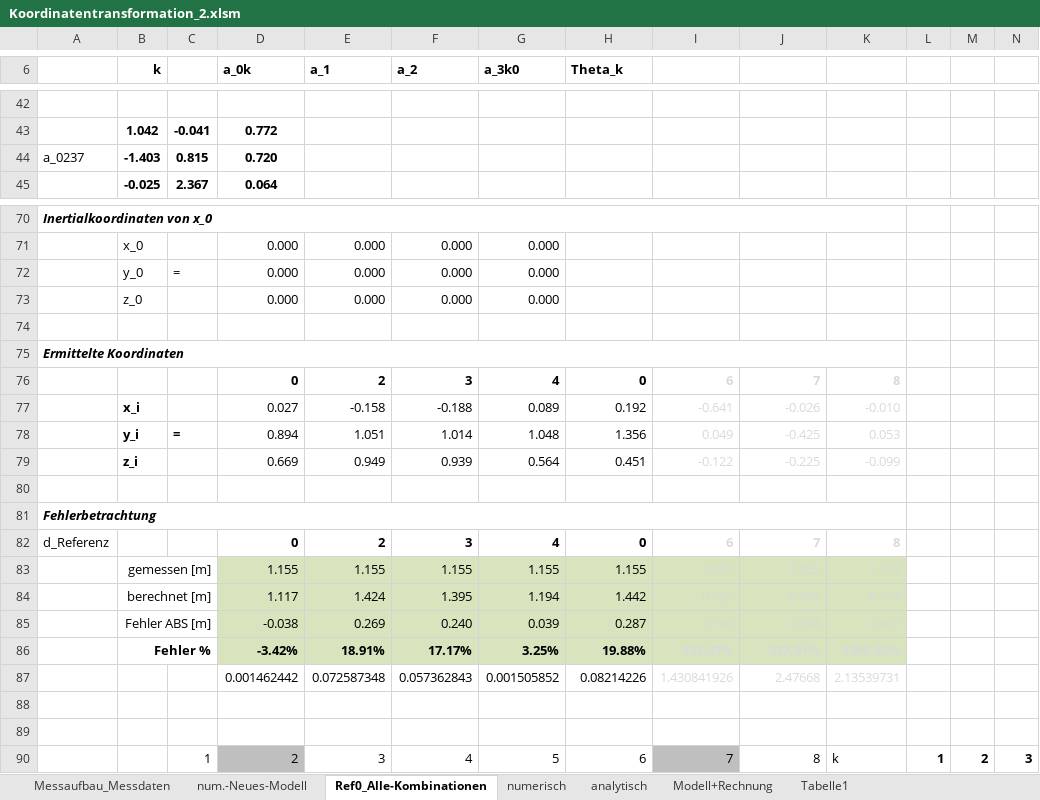
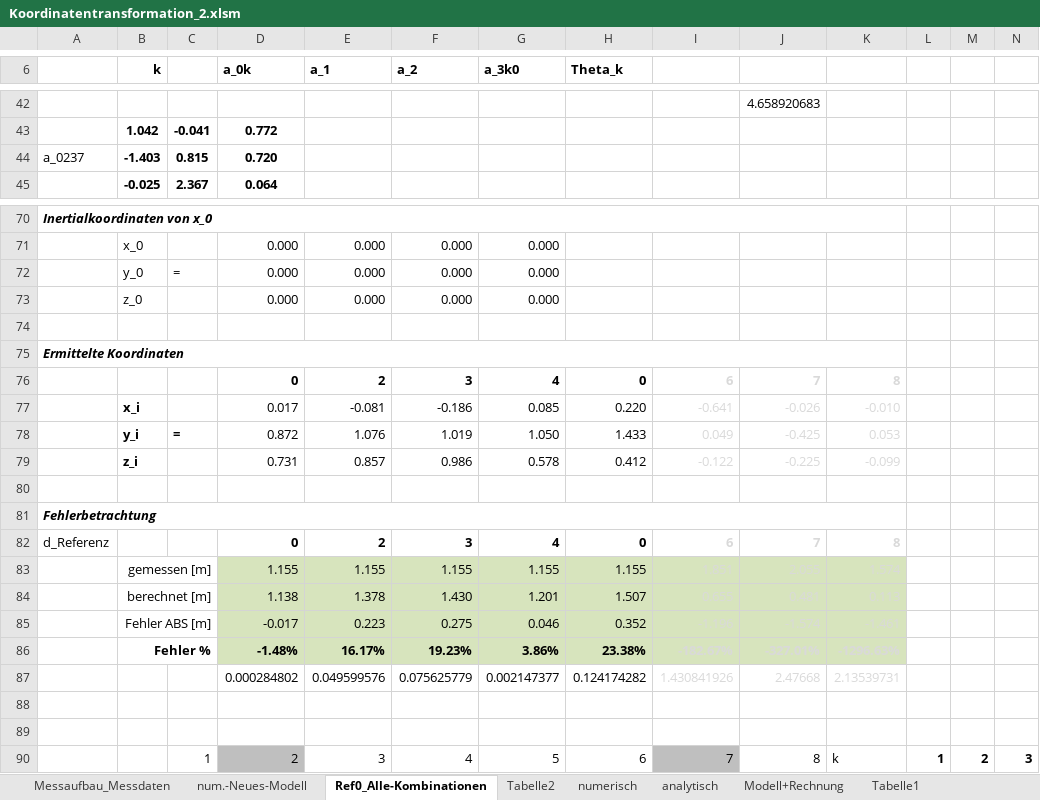
Before and after one commit to cmg-dev/master-thesis, an Excel workbook: measurements/20130516_transformation/Koordinatentransformation_2.xlsm, sheet Ref0_Alle-Kombinationen, drawn as a sheet; only a part is shown, gaps mark what is left out; values as stored, in another font and other column widths than the file's, no borders; removed rows and columns are numbered as before the commit, all else as after; rows hold the shown columns only; the diff covers the shown part only; the diff names each change by its address in the sheet, - before the commit and + after, or states it on an @@ line.

```diff
--- a/measurements/20130516_transformation/Koordinatentransformation_2.xlsm (sheet Ref0_Alle-Kombinationen)
+++ b/measurements/20130516_transformation/Koordinatentransformation_2.xlsm (sheet Ref0_Alle-Kombinationen)
+sheet tab: Tabelle2
-J42: (empty)
+J42: 4.658920683
-row 77:  | x_i |  | 0.027 | -0.158 | -0.188 | 0.089 | 0.192 | -0.641 | -0.026 | -0.010
-row 78:  | y_i | = | 0.894 | 1.051 | 1.014 | 1.048 | 1.356 | 0.049 | -0.425 | 0.053
-row 79:  | z_i |  | 0.669 | 0.949 | 0.939 | 0.564 | 0.451 | -0.122 | -0.225 | -0.099
+row 77:  | x_i |  | 0.017 | -0.081 | -0.186 | 0.085 | 0.220 | -0.641 | -0.026 | -0.010
+row 78:  | y_i | = | 0.872 | 1.076 | 1.019 | 1.050 | 1.433 | 0.049 | -0.425 | 0.053
+row 79:  | z_i |  | 0.731 | 0.857 | 0.986 | 0.578 | 0.412 | -0.122 | -0.225 | -0.099
-row 84:  | berechnet [m] |  | 1.117 | 1.424 | 1.395 | 1.194 | 1.442 | 0.655 | 0.481 | 0.113
-row 85:  | Fehler ABS [m] |  | -0.038 | 0.269 | 0.240 | 0.039 | 0.287 | -1.196 | -1.574 | -1.461
-row 86:  | Fehler % |  | -3.42% | 18.91% | 17.17% | 3.25% | 19.88% | -182.67% | -327.01% | -1296.63%
-row 87:  |  |  | 0.001462442 | 0.072587348 | 0.057362843 | 0.001505852 | 0.08214226 | 1.430841926 | 2.47668 | 2.13539731
+row 84:  | berechnet [m] |  | 1.138 | 1.378 | 1.430 | 1.201 | 1.507 | 0.655 | 0.481 | 0.113
+row 85:  | Fehler ABS [m] |  | -0.017 | 0.223 | 0.275 | 0.046 | 0.352 | -1.196 | -1.574 | -1.461
+row 86:  | Fehler % |  | -1.48% | 16.17% | 19.23% | 3.86% | 23.38% | -182.67% | -327.01% | -1296.63%
+row 87:  |  |  | 0.000284802 | 0.049599576 | 0.075625779 | 0.002147377 | 0.124174282 | 1.430841926 | 2.47668 | 2.13539731
```
Also changed, not shown: 22 added rows, 22 removed rows, 1 moved row, 34 edited cells and cell formats elsewhere in this sheet, sheet num.-Neues-Modell, sheet Messaufbau_Messdaten, sheet numerisch, formulas that keep their value.
